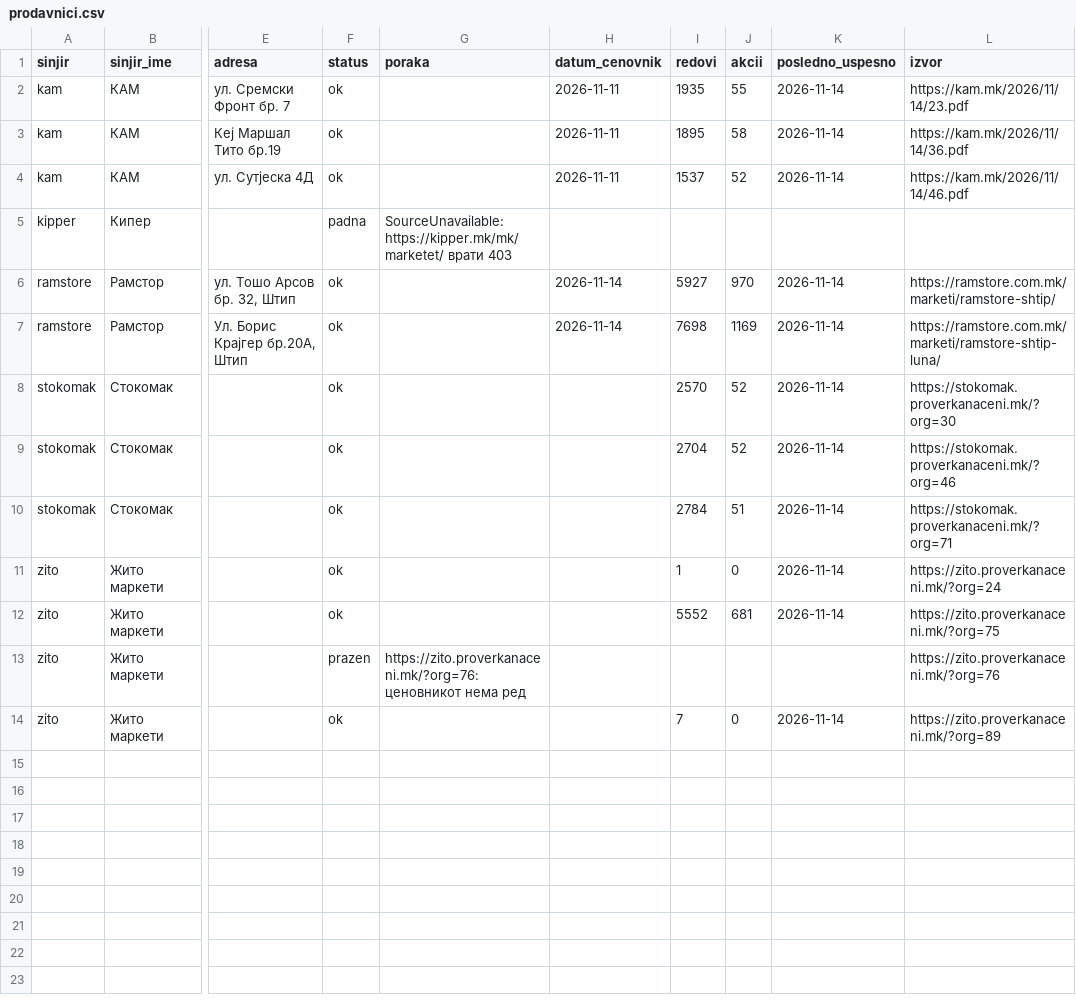
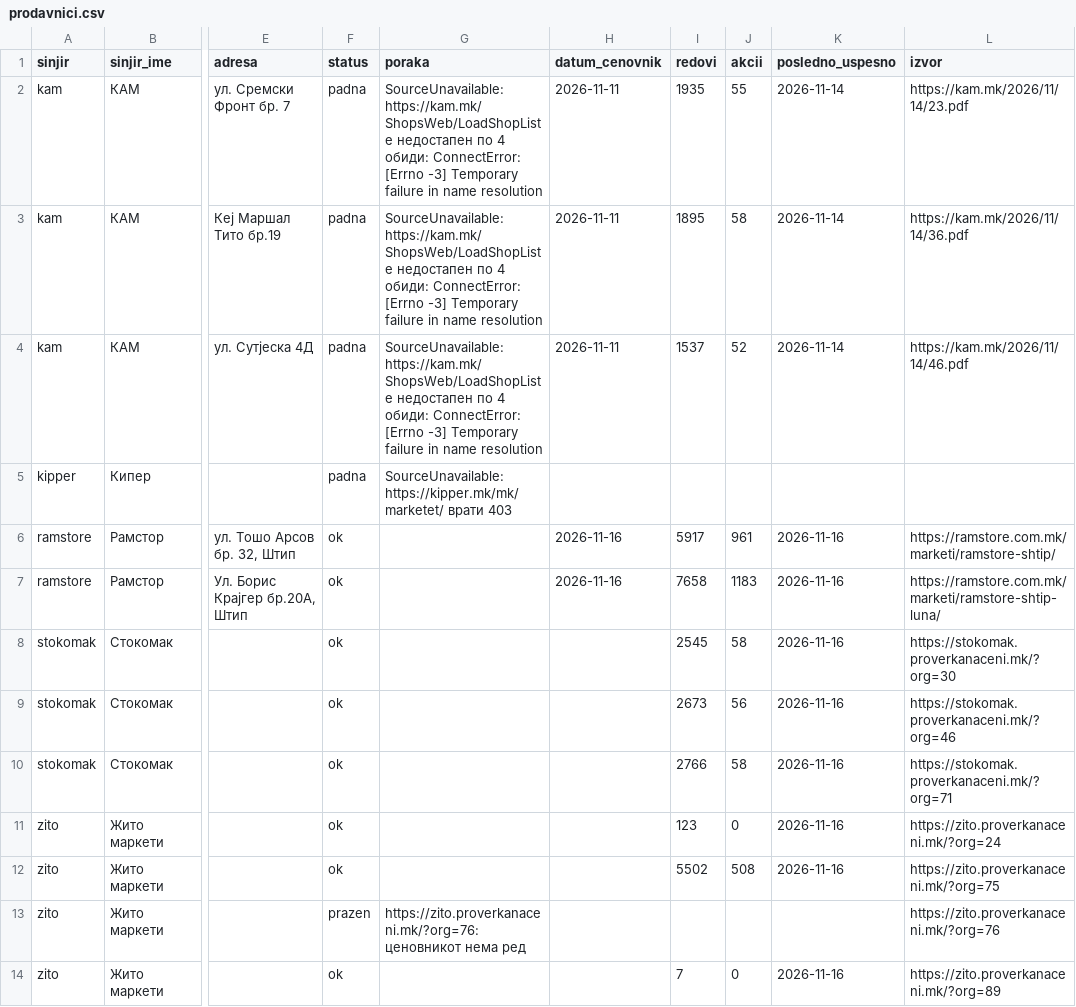
Before and after one commit to zorannastov-blip/stip-akcii, a CSV file: podatoci/prodavnici.csv, drawn as a sheet; only a part is shown, gaps mark what is left out; the diff names each change by its address in the sheet, - before the commit and + after, or states it on an @@ line.

```diff
--- a/podatoci/prodavnici.csv
+++ b/podatoci/prodavnici.csv
-F2:F4 (status): ok
+F2:F4 (status): padna
-G2:G4 (poraka): (empty)
+G2:G4 (poraka): SourceUnavailable: https://kam.mk/ShopsWeb/LoadShopList е недостапен по 4 обиди: ConnectError: [Errno -3] Temporary failure in name resolution
-H6:H7 (datum_cenovnik): 2026-11-14
+H6:H7 (datum_cenovnik): 2026-11-16
-I6 (redovi): 5927
+I6 (redovi): 5917
-J6 (akcii): 970
+J6 (akcii): 961
-K6:K12 (posledno_uspesno): 2026-11-14
+K6:K12 (posledno_uspesno): 2026-11-16
-I7 (redovi): 7698
+I7 (redovi): 7658
-J7 (akcii): 1169
+J7 (akcii): 1183
-I8 (redovi): 2570
+I8 (redovi): 2545
-J8 (akcii): 52
+J8 (akcii): 58
-I9 (redovi): 2704
+I9 (redovi): 2673
-J9 (akcii): 52
+J9 (akcii): 56
-I10 (redovi): 2784
+I10 (redovi): 2766
-J10 (akcii): 51
+J10 (akcii): 58
-I11 (redovi): 1
+I11 (redovi): 123
-I12 (redovi): 5552
+I12 (redovi): 5502
-J12 (akcii): 681
+J12 (akcii): 508
-K14 (posledno_uspesno): 2026-11-14
+K14 (posledno_uspesno): 2026-11-16
```
Also changed, not shown: podatoci/sostojba/ramstore-ramstore-shtip-luna.csv, podatoci/sostojba/ramstore-ramstore-shtip.csv, 11 other files.
